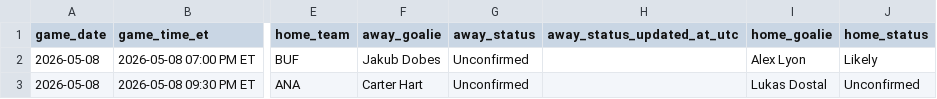
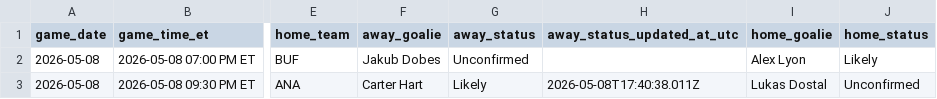
Before and after one commit to gauravgandhi01/first_period_stats, a CSV file: live/daily_slate_latest.csv, drawn as a sheet; only a part is shown, gaps mark what is left out; the diff names each change by its address in the sheet, - before the commit and + after, or states it on an @@ line.

Commit message:
auto: update firstperiodstats outputs for 2026-05-08 (2026-05-08 17:45:01 UTC)

```diff
--- a/live/daily_slate_latest.csv
+++ b/live/daily_slate_latest.csv
-G3 (away_status): Unconfirmed
+G3 (away_status): Likely
-H3 (away_status_updated_at_utc): (empty)
+H3 (away_status_updated_at_utc): 2026-05-08T17:40:38.011Z
```
Also changed, not shown: 3 other files.
